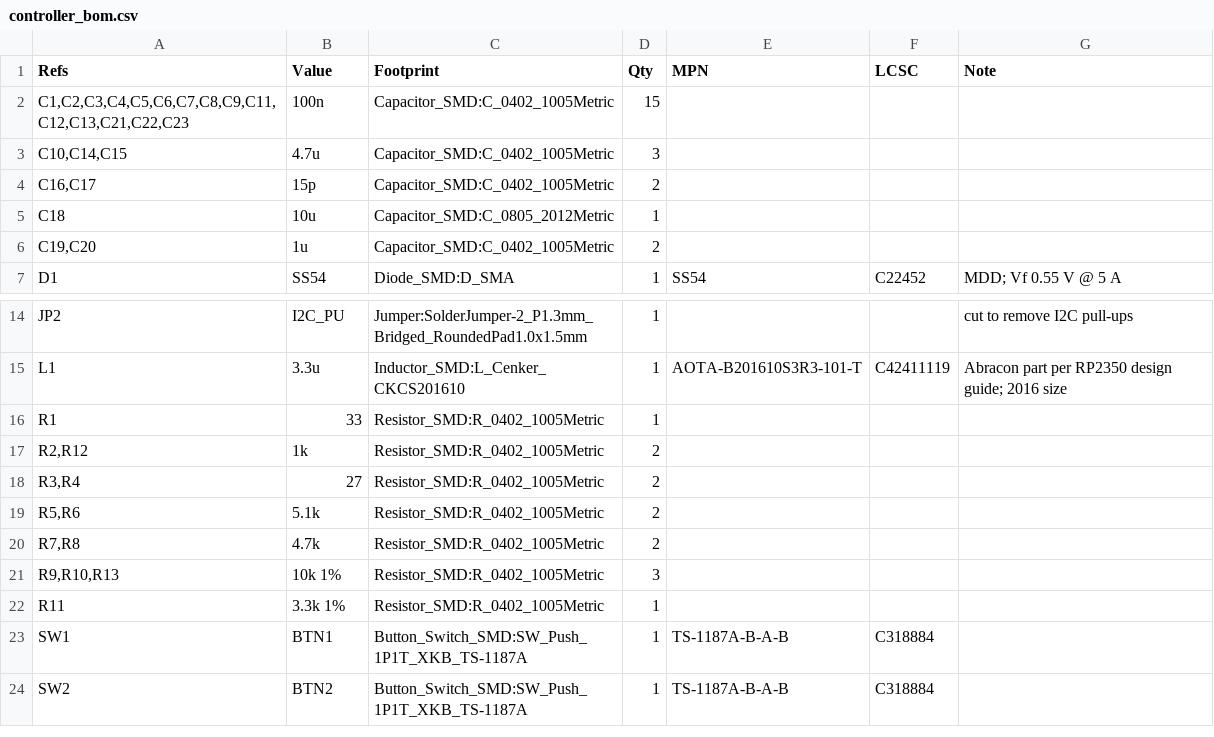
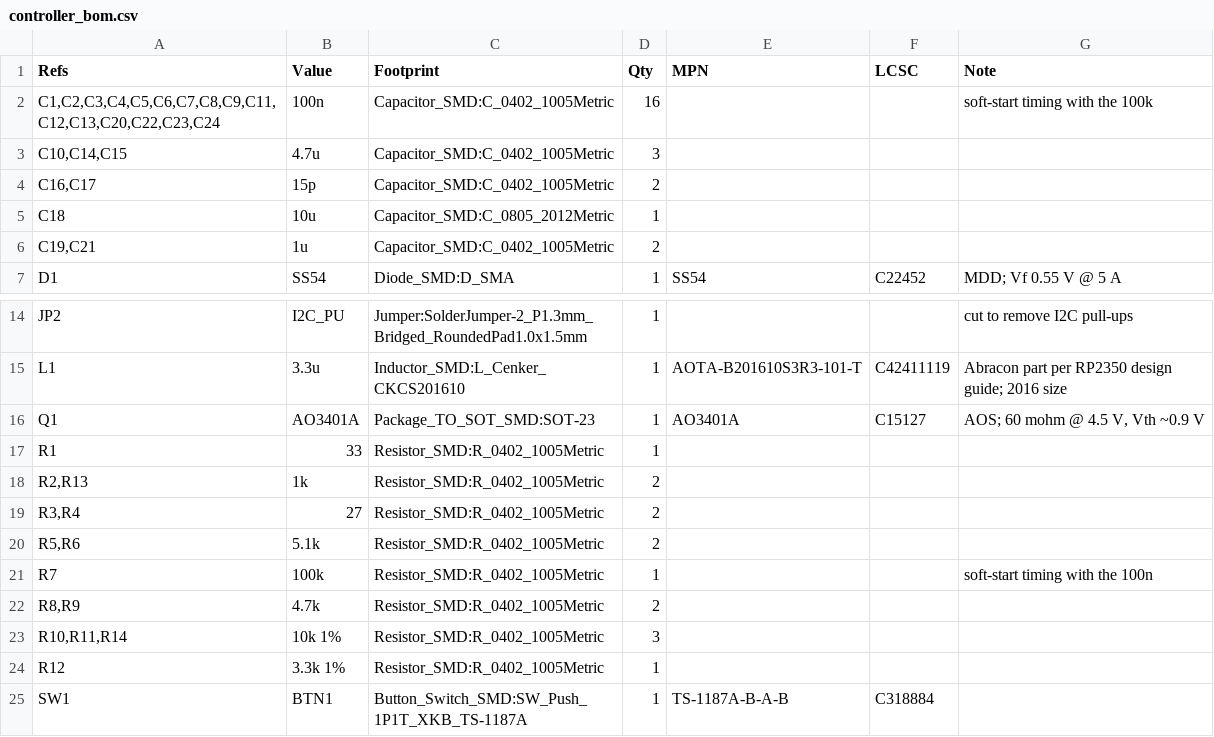
Before and after one commit to andrewsharmon/rp2350-stepper-controller, a CSV file: hardware/controller/controller_bom.csv, drawn as a sheet; only a part is shown, gaps mark what is left out; the shorter side is filled out with more unchanged rows.

```diff
--- a/hardware/controller/controller_bom.csv
+++ b/hardware/controller/controller_bom.csv
@@ -1,3 +1,3 @@
 "Refs","Value","Footprint","Qty","MPN","LCSC","Note"
-"C1,C2,C3,C4,C5,C6,C7,C8,C9,C11,C12,C13,C21,C22,C23","100n","Capacitor_SMD:C_0402_1005Metric","15","","",""
+"C1,C2,C3,C4,C5,C6,C7,C8,C9,C11,C12,C13,C20,C22,C23,C24","100n","Capacitor_SMD:C_0402_1005Metric","16","","","soft-start timing with the 100k"
 "C10,C14,C15","4.7u","Capacitor_SMD:C_0402_1005Metric","3","","",""
@@ -5,3 +5,3 @@
 "C18","10u","Capacitor_SMD:C_0805_2012Metric","1","","",""
-"C19,C20","1u","Capacitor_SMD:C_0402_1005Metric","2","","",""
+"C19,C21","1u","Capacitor_SMD:C_0402_1005Metric","2","","",""
 "D1","SS54","Diode_SMD:D_SMA","1","SS54","C22452","MDD; Vf 0.55 V @ 5 A"
@@ -15,9 +15,11 @@
 "L1","3.3u","Inductor_SMD:L_Cenker_CKCS201610","1","AOTA-B201610S3R3-101-T","C42411119","Abracon part per RP2350 design guide; 2016 size"
+"Q1","AO3401A","Package_TO_SOT_SMD:SOT-23","1","AO3401A","C15127","AOS; 60 mohm @ 4.5 V, Vth ~0.9 V"
 "R1","33","Resistor_SMD:R_0402_1005Metric","1","","",""
-"R2,R12","1k","Resistor_SMD:R_0402_1005Metric","2","","",""
+"R2,R13","1k","Resistor_SMD:R_0402_1005Metric","2","","",""
 "R3,R4","27","Resistor_SMD:R_0402_1005Metric","2","","",""
 "R5,R6","5.1k","Resistor_SMD:R_0402_1005Metric","2","","",""
-"R7,R8","4.7k","Resistor_SMD:R_0402_1005Metric","2","","",""
-"R9,R10,R13","10k 1%","Resistor_SMD:R_0402_1005Metric","3","","",""
-"R11","3.3k 1%","Resistor_SMD:R_0402_1005Metric","1","","",""
+"R7","100k","Resistor_SMD:R_0402_1005Metric","1","","","soft-start timing with the 100n"
+"R8,R9","4.7k","Resistor_SMD:R_0402_1005Metric","2","","",""
+"R10,R11,R14","10k 1%","Resistor_SMD:R_0402_1005Metric","3","","",""
+"R12","3.3k 1%","Resistor_SMD:R_0402_1005Metric","1","","",""
 "SW1","BTN1","Button_Switch_SMD:SW_Push_1P1T_XKB_TS-1187A","1","TS-1187A-B-A-B","C318884",""
```
Also changed, not shown: 3 other files.
